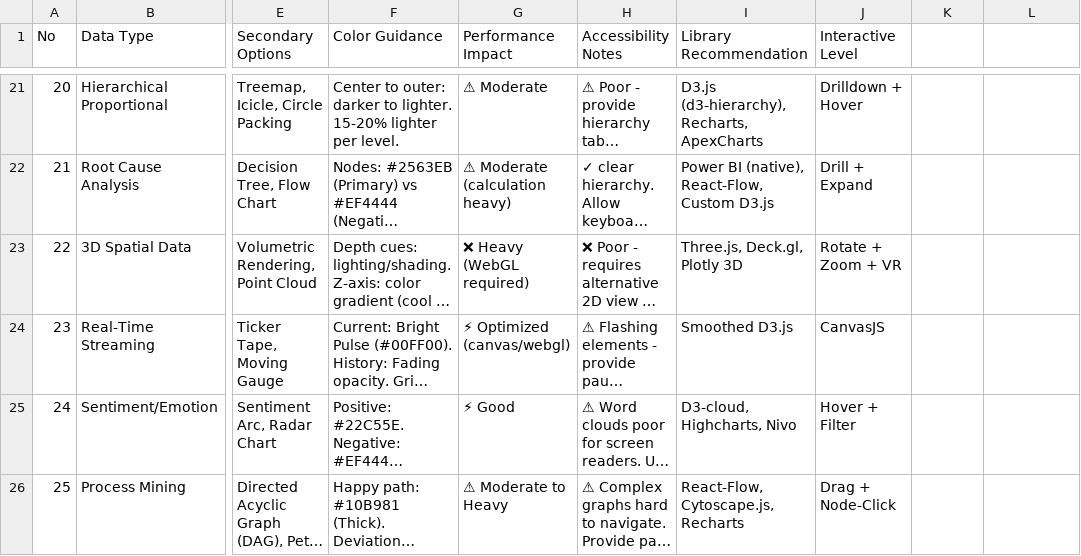
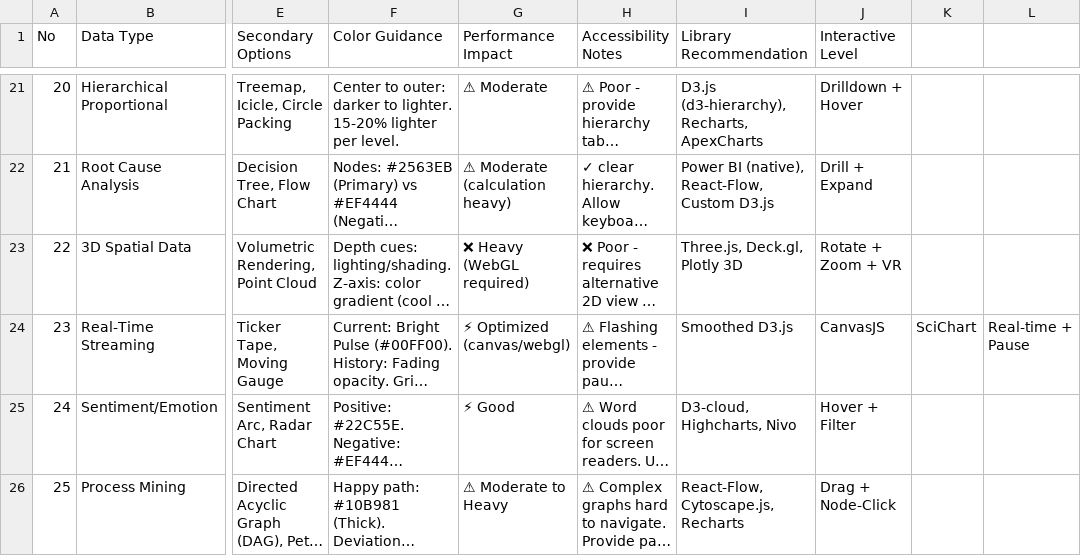
Before and after one commit to yakubmungai/ym-resume-site, a CSV file: .agent/skills/ui-ux-pro-max/data/charts.csv, drawn as a sheet; only a part is shown, gaps mark what is left out; long unchanged cells end in …; the diff names each change by its address in the sheet, - before the commit and + after, or states it on an @@ line.

```diff
--- a/.agent/skills/ui-ux-pro-max/data/charts.csv
+++ b/.agent/skills/ui-ux-pro-max/data/charts.csv
-K24: (empty)
+K24: SciChart
-L24: (empty)
+L24: Real-time + Pause
```
Also changed, not shown: .agent/skills/ui-ux-pro-max/data/colors.csv, .agent/skills/ui-ux-pro-max/data/icons.csv, 12 other files.
